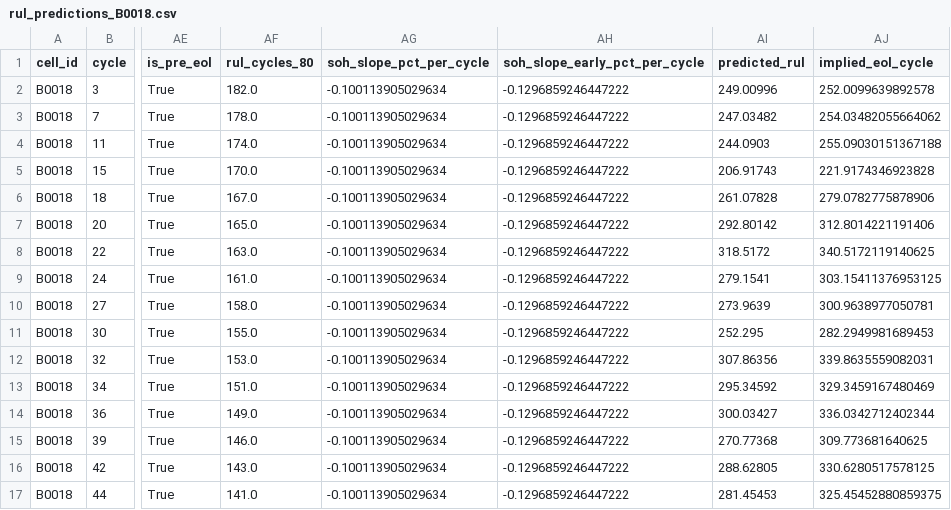
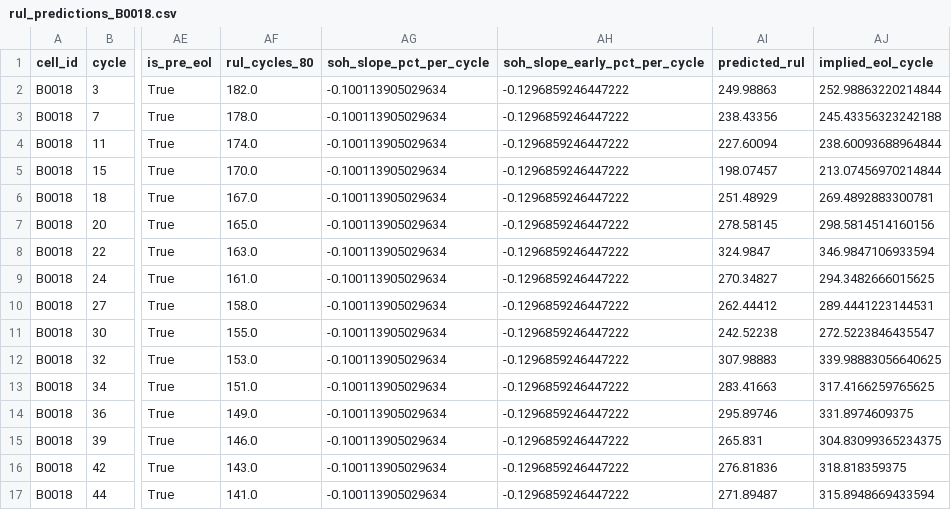
Before and after one commit to atul-upadhyay-7/SGE, a CSV file: data/processed/rul_predictions_B0018.csv, drawn as a sheet; only a part is shown, gaps mark what is left out; the diff covers the shown part only; the diff names each change by its address in the sheet, - before the commit and + after, or states it on an @@ line.

```diff
--- a/data/processed/rul_predictions_B0018.csv
+++ b/data/processed/rul_predictions_B0018.csv
-AI2 (predicted_rul): 249.00996
+AI2 (predicted_rul): 249.98863
-AJ2 (implied_eol_cycle): 252.0099639892578
+AJ2 (implied_eol_cycle): 252.98863220214844
-AI3 (predicted_rul): 247.03482
+AI3 (predicted_rul): 238.43356
-AJ3 (implied_eol_cycle): 254.03482055664062
+AJ3 (implied_eol_cycle): 245.43356323242188
-AI4 (predicted_rul): 244.0903
+AI4 (predicted_rul): 227.60094
-AJ4 (implied_eol_cycle): 255.09030151367188
+AJ4 (implied_eol_cycle): 238.60093688964844
-AI5 (predicted_rul): 206.91743
+AI5 (predicted_rul): 198.07457
-AJ5 (implied_eol_cycle): 221.9174346923828
+AJ5 (implied_eol_cycle): 213.07456970214844
-AI6 (predicted_rul): 261.07828
+AI6 (predicted_rul): 251.48929
-AJ6 (implied_eol_cycle): 279.0782775878906
+AJ6 (implied_eol_cycle): 269.4892883300781
-AI7 (predicted_rul): 292.80142
+AI7 (predicted_rul): 278.58145
-AJ7 (implied_eol_cycle): 312.8014221191406
+AJ7 (implied_eol_cycle): 298.5814514160156
-AI8 (predicted_rul): 318.5172
+AI8 (predicted_rul): 324.9847
-AJ8 (implied_eol_cycle): 340.5172119140625
+AJ8 (implied_eol_cycle): 346.9847106933594
-AI9 (predicted_rul): 279.1541
+AI9 (predicted_rul): 270.34827
-AJ9 (implied_eol_cycle): 303.15411376953125
+AJ9 (implied_eol_cycle): 294.3482666015625
-AI10 (predicted_rul): 273.9639
+AI10 (predicted_rul): 262.44412
-AJ10 (implied_eol_cycle): 300.9638977050781
+AJ10 (implied_eol_cycle): 289.4441223144531
-AI11 (predicted_rul): 252.295
+AI11 (predicted_rul): 242.52238
-AJ11 (implied_eol_cycle): 282.2949981689453
+AJ11 (implied_eol_cycle): 272.5223846435547
-AI12 (predicted_rul): 307.86356
+AI12 (predicted_rul): 307.98883
-AJ12 (implied_eol_cycle): 339.8635559082031
+AJ12 (implied_eol_cycle): 339.98883056640625
-AI13 (predicted_rul): 295.34592
+AI13 (predicted_rul): 283.41663
-AJ13 (implied_eol_cycle): 329.3459167480469
+AJ13 (implied_eol_cycle): 317.4166259765625
-AI14 (predicted_rul): 300.03427
+AI14 (predicted_rul): 295.89746
-AJ14 (implied_eol_cycle): 336.0342712402344
+AJ14 (implied_eol_cycle): 331.8974609375
-AI15 (predicted_rul): 270.77368
+AI15 (predicted_rul): 265.831
-AJ15 (implied_eol_cycle): 309.773681640625
+AJ15 (implied_eol_cycle): 304.83099365234375
-AI16 (predicted_rul): 288.62805
+AI16 (predicted_rul): 276.81836
-AJ16 (implied_eol_cycle): 330.6280517578125
+AJ16 (implied_eol_cycle): 318.818359375
-AI17 (predicted_rul): 281.45453
+AI17 (predicted_rul): 271.89487
-AJ17 (implied_eol_cycle): 325.45452880859375
+AJ17 (implied_eol_cycle): 315.8948669433594
```
Also changed, not shown: 118 edited cells elsewhere in this file, data/processed/rul_predictions_B0005.csv, data/processed/rul_predictions_B0006.csv, 22 other files.
